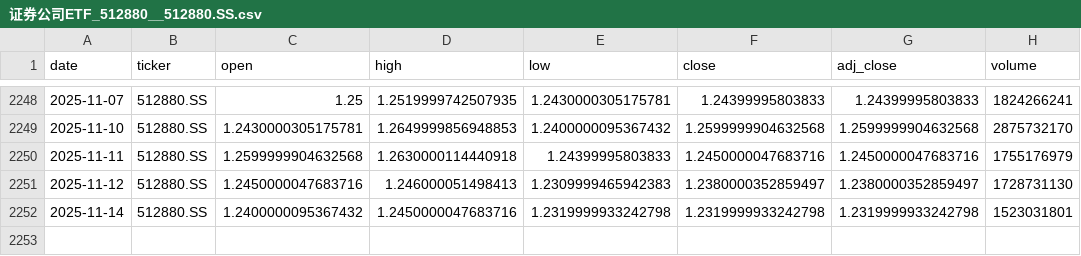
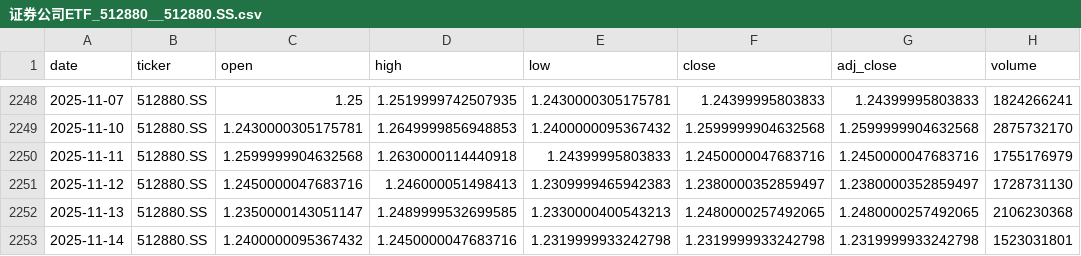
Before and after one commit to zid036116-ship-it/-, a CSV file: docs/market_data/证券公司ETF_512880__512880.SS.csv, drawn as a sheet; only a part is shown, gaps mark what is left out; the diff names each change by its address in the sheet, - before the commit and + after, or states it on an @@ line.

```diff
--- a/docs/market_data/证券公司ETF_512880__512880.SS.csv
+++ b/docs/market_data/证券公司ETF_512880__512880.SS.csv
+row 2252: 2025-11-13 | 512880.SS | 1.2350000143051147 | 1.2489999532699585 | 1.2330000400543213 | 1.2480000257492065 | 1.2480000257492065 | 2106230368
```
Also changed, not shown: docs/market_data/华安黄金ETF_518880__518880.SS.csv, docs/market_data/南方A50 ETF 港股通__2822.HK.csv, 12 other files.
